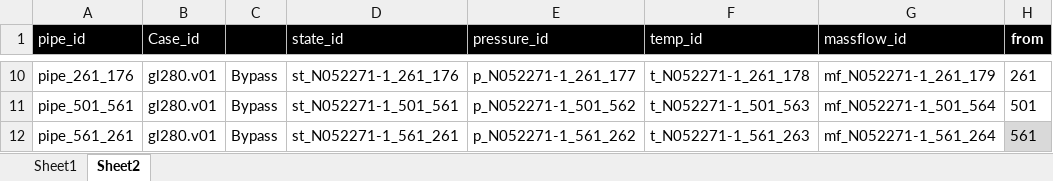
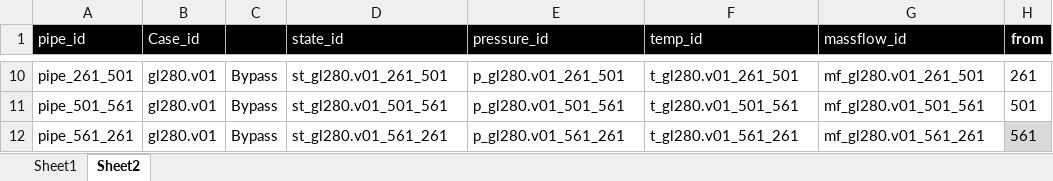
Before and after one commit to Jarasyky/PPtology, an Excel workbook: Data/EXCEL/excel_PoC.xlsx, sheet Sheet2, drawn as a sheet; only a part is shown, gaps mark what is left out; values as stored, in another font and other column widths than the file's, no borders; the diff covers the shown part only; the diff names each change by its address in the sheet, - before the commit and + after, or states it on an @@ line.

```diff
--- a/Data/EXCEL/excel_PoC.xlsx (sheet Sheet2)
+++ b/Data/EXCEL/excel_PoC.xlsx (sheet Sheet2)
-A10 (pipe_id): pipe_261_176
+A10 (pipe_id): pipe_261_501
-D10 (state_id): st_N052271-1_261_176
+D10 (state_id): st_gl280.v01_261_501
-E10 (pressure_id): p_N052271-1_261_177
+E10 (pressure_id): p_gl280.v01_261_501
-F10 (temp_id): t_N052271-1_261_178
+F10 (temp_id): t_gl280.v01_261_501
-G10 (massflow_id): mf_N052271-1_261_179
+G10 (massflow_id): mf_gl280.v01_261_501
-D11 (state_id): st_N052271-1_501_561
+D11 (state_id): st_gl280.v01_501_561
-E11 (pressure_id): p_N052271-1_501_562
+E11 (pressure_id): p_gl280.v01_501_561
-F11 (temp_id): t_N052271-1_501_563
+F11 (temp_id): t_gl280.v01_501_561
-G11 (massflow_id): mf_N052271-1_501_564
+G11 (massflow_id): mf_gl280.v01_501_561
-D12 (state_id): st_N052271-1_561_261
+D12 (state_id): st_gl280.v01_561_261
-E12 (pressure_id): p_N052271-1_561_262
+E12 (pressure_id): p_gl280.v01_561_261
-F12 (temp_id): t_N052271-1_561_263
+F12 (temp_id): t_gl280.v01_561_261
-G12 (massflow_id): mf_N052271-1_561_264
+G12 (massflow_id): mf_gl280.v01_561_261
```
Also changed, not shown: 32 edited cells elsewhere in this sheet, 1 other file.
